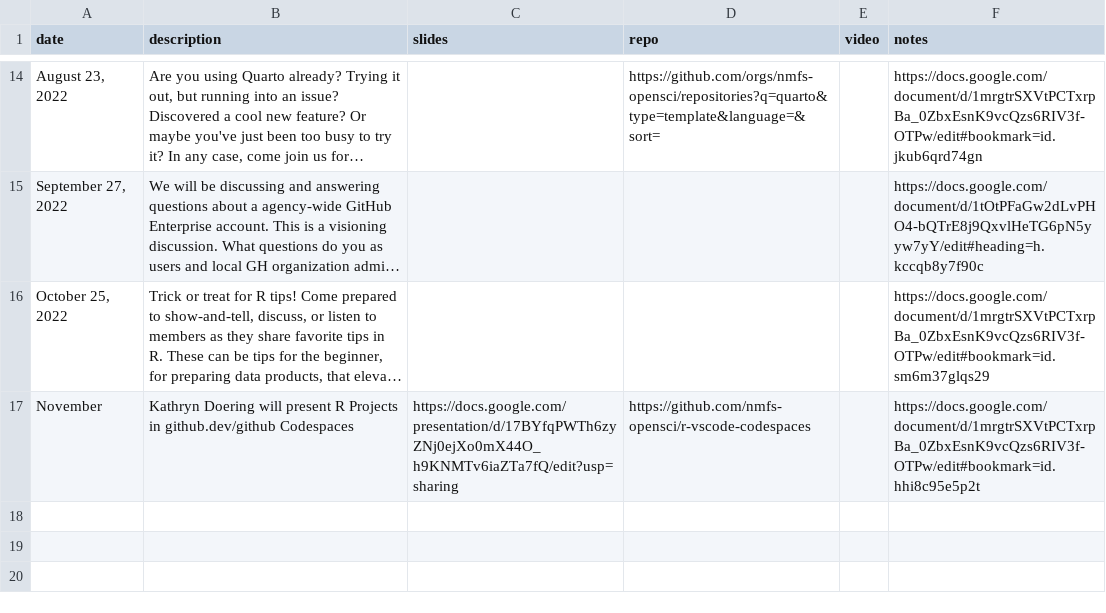
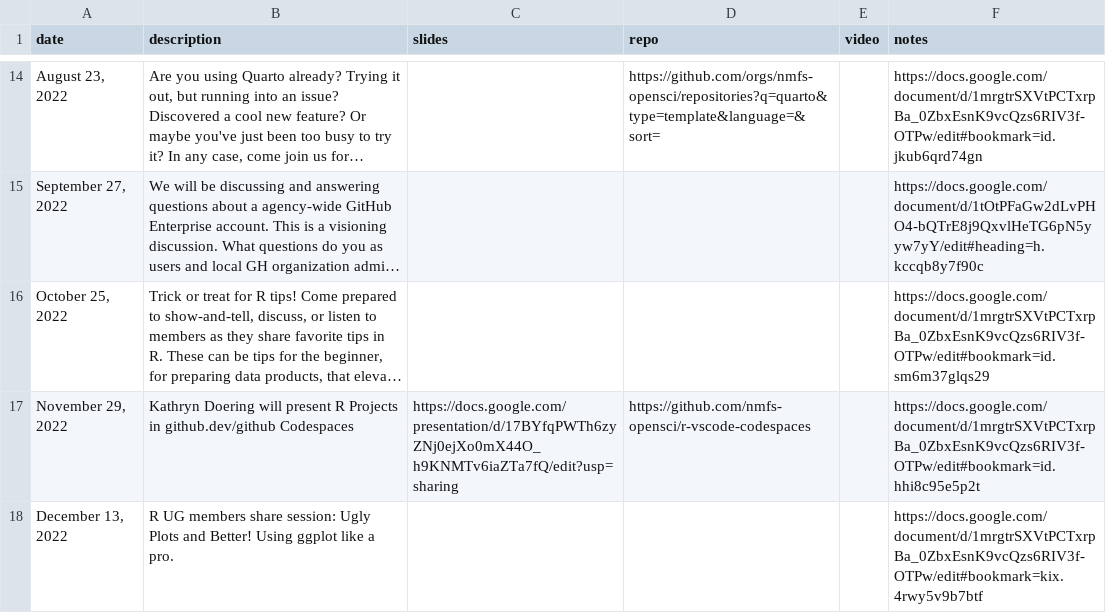
Before and after one commit to nmfs-opensci/NMFS-R-UG, a CSV file: data/MeetingList.csv, drawn as a sheet; only a part is shown, gaps mark what is left out; long unchanged cells end in …; the diff names each change by its address in the sheet, - before the commit and + after, or states it on an @@ line.

Commit message:
update with Nov and Dec

```diff
--- a/data/MeetingList.csv
+++ b/data/MeetingList.csv
-A17 (date): November
+A17 (date): November 29, 2022
+row 18: December 13, 2022 | R UG members share session: Ugly Plots and Better! Using ggplot like a pro. |  |  |  | https://docs.google.com/document/d/1mrgtrSXVtPCTxrpBa_0ZbxEsnK9vcQzs6RIV3f-OTPw/edit#bookmark=kix.4rwy5v9b7btf
```
